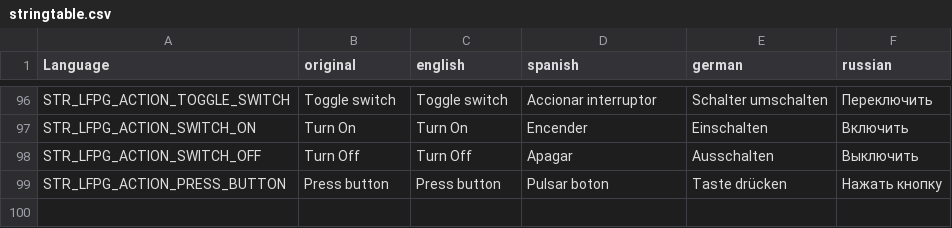
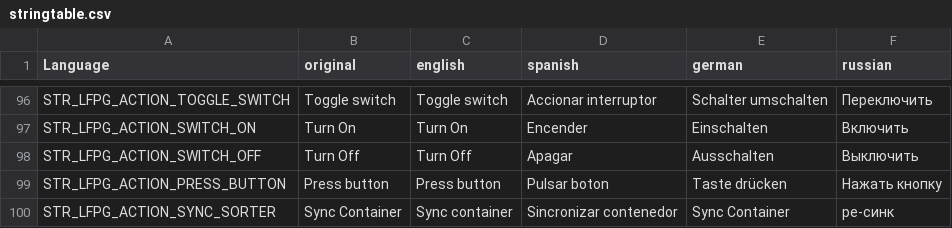
Before and after one commit to willy92wins/LFPowerGrid, a CSV file: stringtable.csv, drawn as a sheet; only a part is shown, gaps mark what is left out; the diff names each change by its address in the sheet, - before the commit and + after, or states it on an @@ line.

Commit message:
sorter improvements and fixes

```diff
--- a/stringtable.csv
+++ b/stringtable.csv
+row 100: STR_LFPG_ACTION_SYNC_SORTER | Sync Container | Sync container | Sincronizar contenedor | Sync Container | ре-синк
```
Also changed, not shown: 12 other files.
